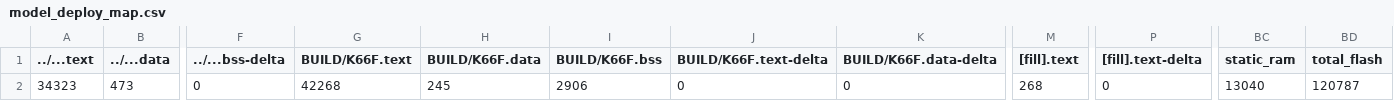
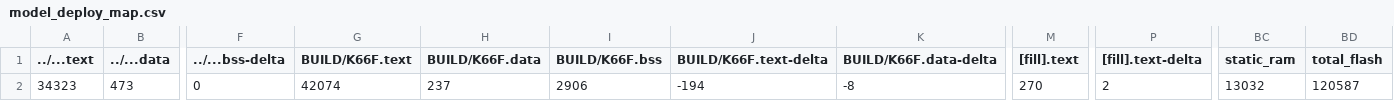
Before and after one commit to Softiet/mbed7, a CSV file: src/model_deploy/BUILD/K66F/GCC_ARM-TFLITE/model_deploy_map.csv, drawn as a sheet; only a part is shown, gaps mark what is left out; the diff names each change by its address in the sheet, - before the commit and + after, or states it on an @@ line.

```diff
--- a/src/model_deploy/BUILD/K66F/GCC_ARM-TFLITE/model_deploy_map.csv
+++ b/src/model_deploy/BUILD/K66F/GCC_ARM-TFLITE/model_deploy_map.csv
-G2 (BUILD/K66F.text): 42268
+G2 (BUILD/K66F.text): 42074
-H2 (BUILD/K66F.data): 245
+H2 (BUILD/K66F.data): 237
-J2 (BUILD/K66F.text-delta): 0
+J2 (BUILD/K66F.text-delta): -194
-K2 (BUILD/K66F.data-delta): 0
+K2 (BUILD/K66F.data-delta): -8
-M2 ([fill].text): 268
+M2 ([fill].text): 270
-P2 ([fill].text-delta): 0
+P2 ([fill].text-delta): 2
-BC2 (static_ram): 13040
+BC2 (static_ram): 13032
-BD2 (total_flash): 120787
+BD2 (total_flash): 120587
```
Also changed, not shown: 11 other files.
